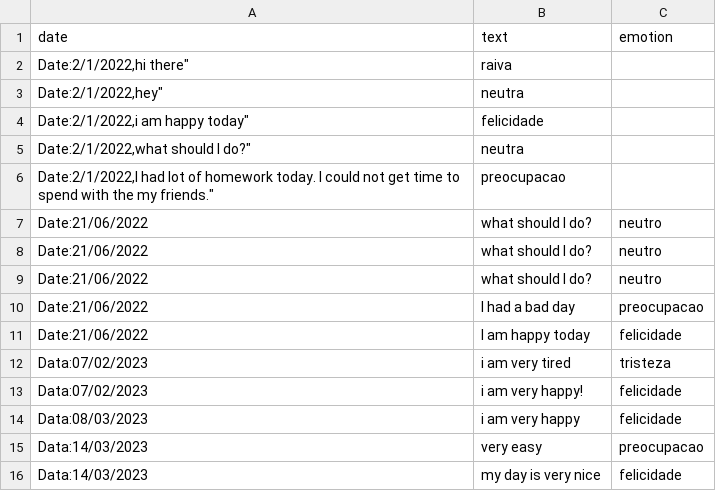
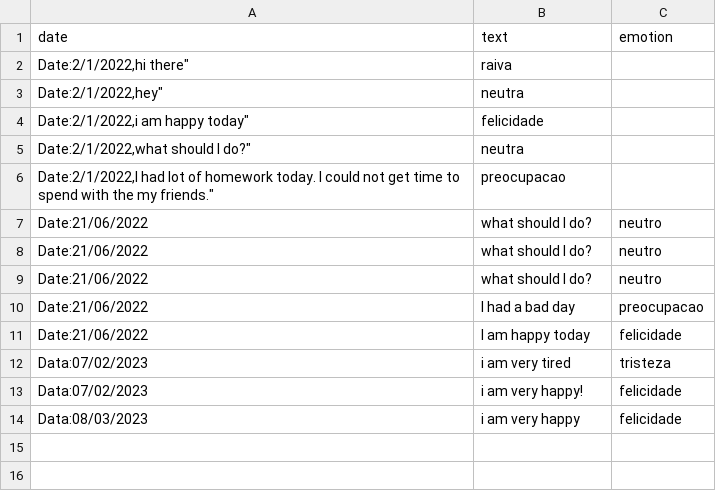
Before and after one commit to tatidurao/Aula-122-Aluno, a CSV file: static/assets/data_files/data_entry.csv, drawn as a sheet.

```diff
--- a/static/assets/data_files/data_entry.csv
+++ b/static/assets/data_files/data_entry.csv
@@ -14,3 +14 @@ date,text,emotion
 "Data:08/03/2023","i am very happy","felicidade"
-"Data:14/03/2023","very easy","preocupacao"
-"Data:14/03/2023","my day is very nice","felicidade"
```
Also changed, not shown: 3 other files.
